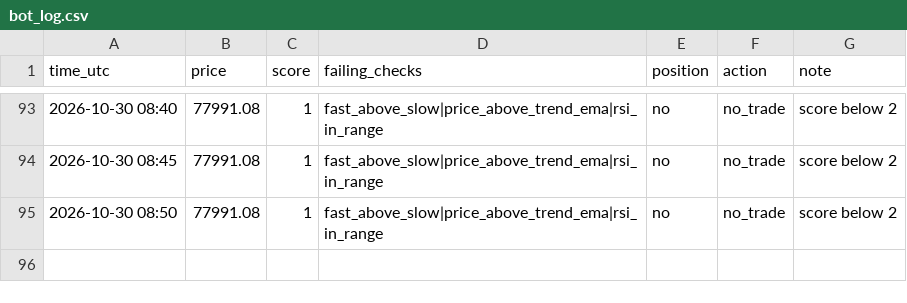
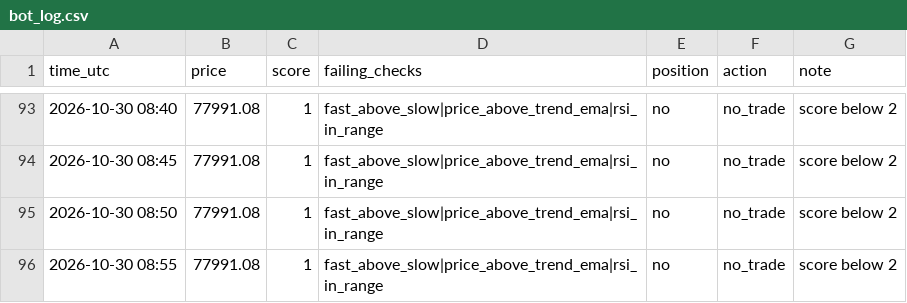
Before and after one commit to MfalmeYT/boringfiles, a CSV file: bot_log.csv, drawn as a sheet; only a part is shown, gaps mark what is left out; the diff names each change by its address in the sheet, - before the commit and + after, or states it on an @@ line.

Commit message:
log

```diff
--- a/bot_log.csv
+++ b/bot_log.csv
+row 96: 2026-10-30 08:55 | 77991.08 | 1 | fast_above_slow|price_above_trend_ema|rsi_in_range | no | no_trade | score below 2
```
